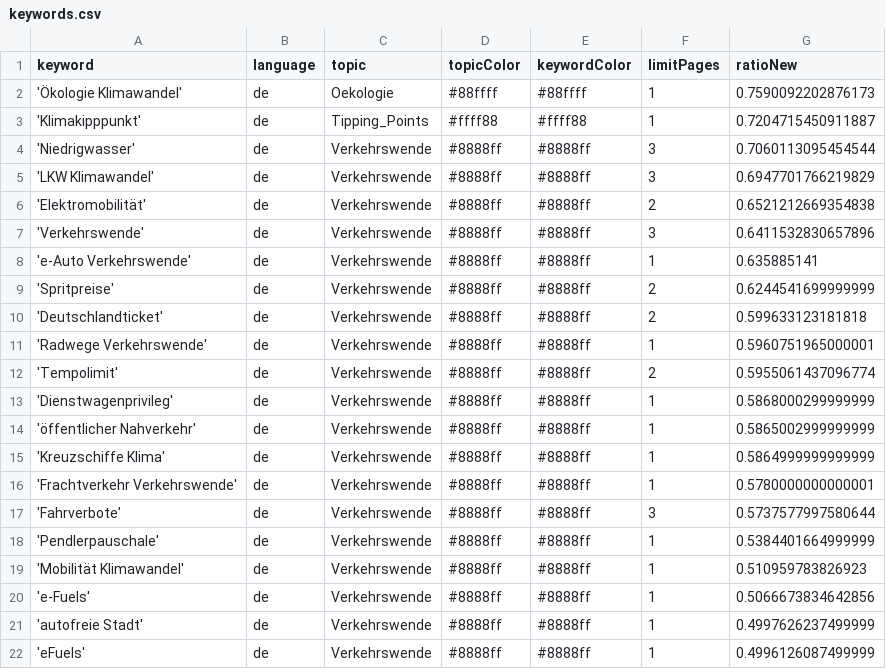
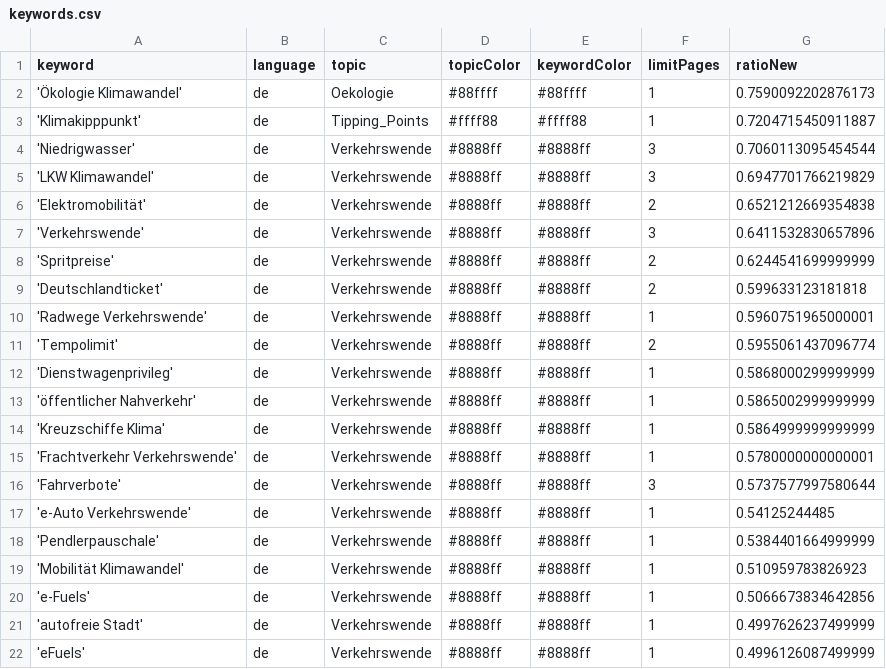
Before and after one commit to bennysch-news/mobilityIsComing, a CSV file: keywords.csv, drawn as a sheet; only a part is shown.

Commit message:
Commit from GitHub Actions (harvest:0.0)

```diff
--- a/keywords.csv
+++ b/keywords.csv
@@ -7,3 +7,2 @@ keyword,language,topic,topicColor,keywordColor,limitPages,ratioNew
 'Verkehrswende',de,Verkehrswende,#8888ff,#8888ff,3,0.6411532830657896
-'e-Auto Verkehrswende',de,Verkehrswende,#8888ff,#8888ff,1,0.635885141
 'Spritpreise',de,Verkehrswende,#8888ff,#8888ff,2,0.6244541699999999
@@ -17,2 +16,3 @@ keyword,language,topic,topicColor,keywordColor,limitPages,ratioNew
 'Fahrverbote',de,Verkehrswende,#8888ff,#8888ff,3,0.5737577997580644
+'e-Auto Verkehrswende',de,Verkehrswende,#8888ff,#8888ff,1,0.54125244485
 'Pendlerpauschale',de,Verkehrswende,#8888ff,#8888ff,1,0.5384401664999999
```
